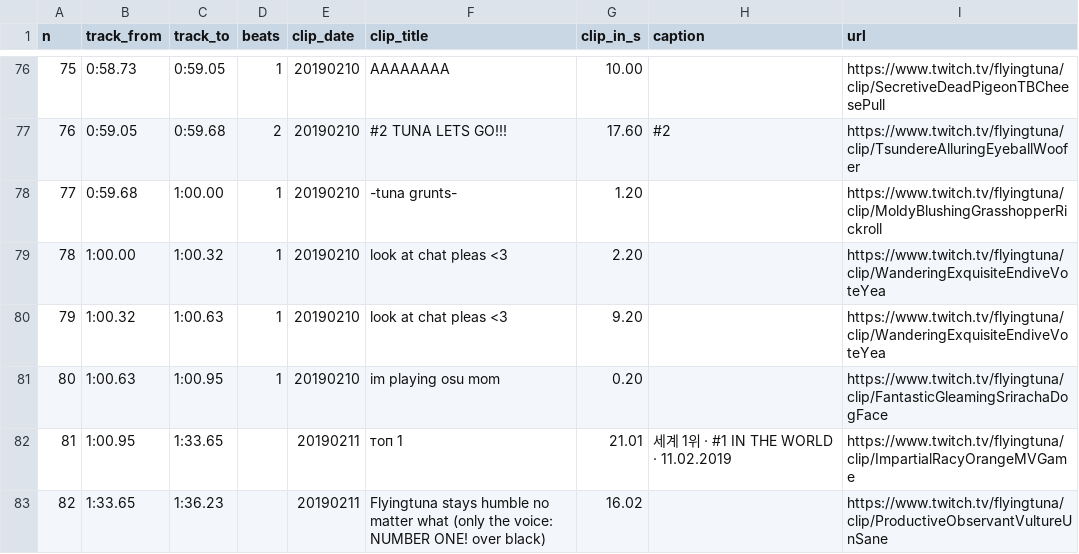
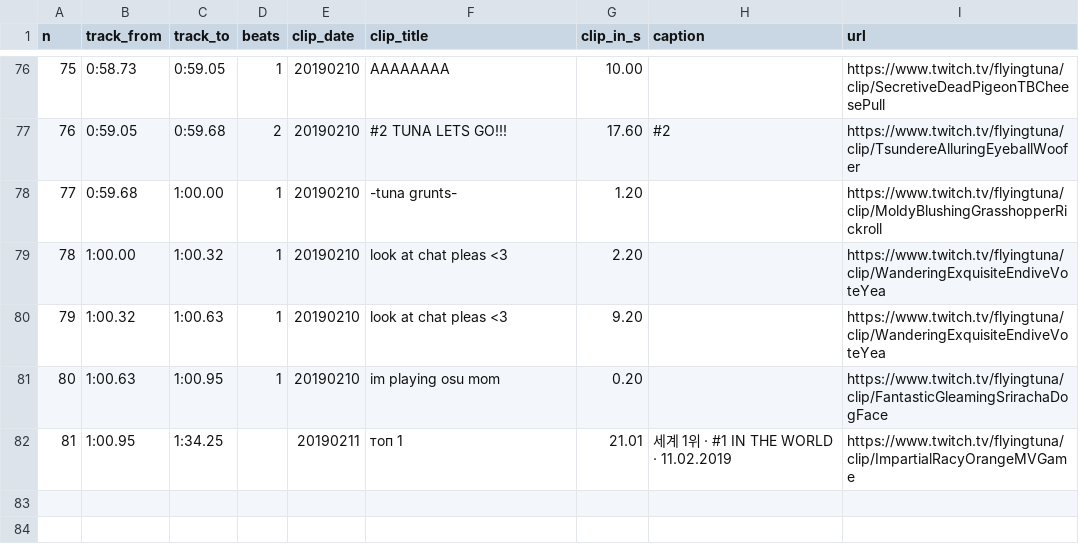
Before and after one commit to Justi1111/Claude-code, a TSV file: osu-edit/ft/main_part/cutlist.tsv, drawn as a sheet; only a part is shown, gaps mark what is left out.

```diff
--- a/osu-edit/ft/main_part/cutlist.tsv
+++ b/osu-edit/ft/main_part/cutlist.tsv
@@ -81,3 +81,2 @@ n	track_from	track_to	beats	clip_date	clip_title	clip_in_s	caption	url
 80	1:00.63	1:00.95	1	20190210	im playing osu mom	0.20		https://www.twitch.tv/flyingtuna/clip/FantasticGleamingSrirachaDogFace
-81	1:00.95	1:33.65		20190211	топ 1	21.01	세계 1위 · #1 IN THE WORLD · 11.02.2019	https://www.twitch.tv/flyingtuna/clip/ImpartialRacyOrangeMVGame
-82	1:33.65	1:36.23		20190211	Flyingtuna stays humble no matter what (only the voice: NUMBER ONE! over black)	16.02		https://www.twitch.tv/flyingtuna/clip/ProductiveObservantVultureUnSane
+81	1:00.95	1:34.25		20190211	топ 1	21.01	세계 1위 · #1 IN THE WORLD · 11.02.2019	https://www.twitch.tv/flyingtuna/clip/ImpartialRacyOrangeMVGame
```
Also changed, not shown: 3 other files.
